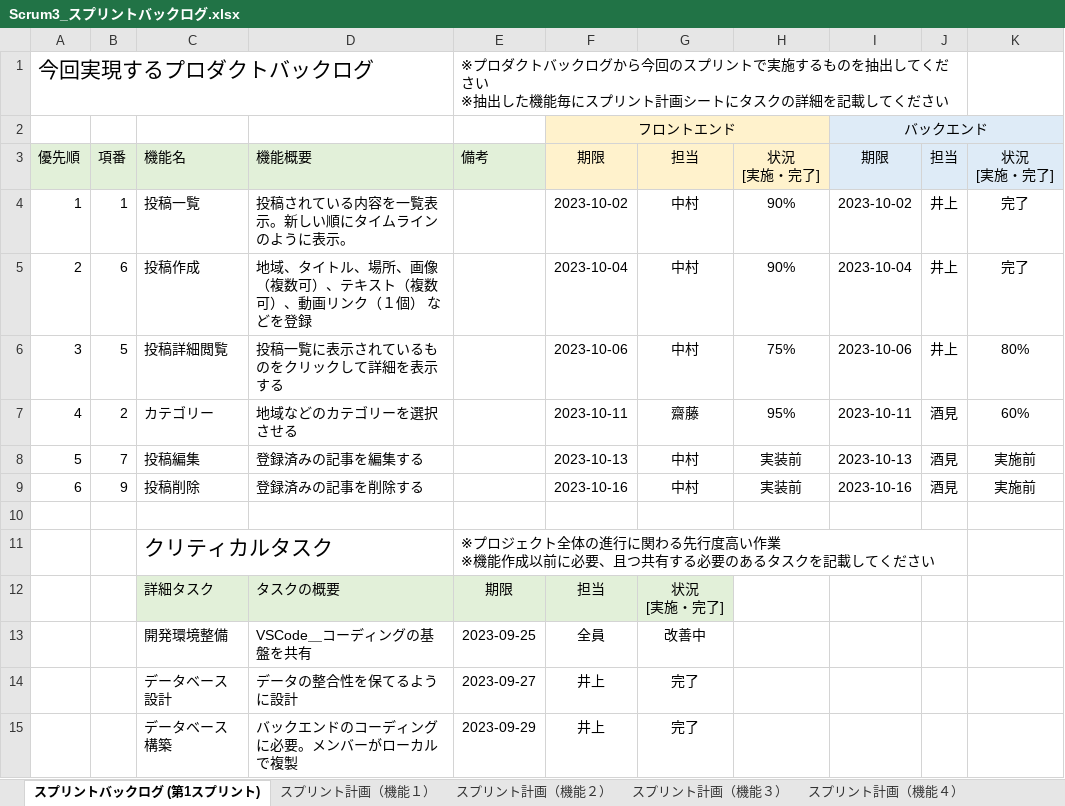
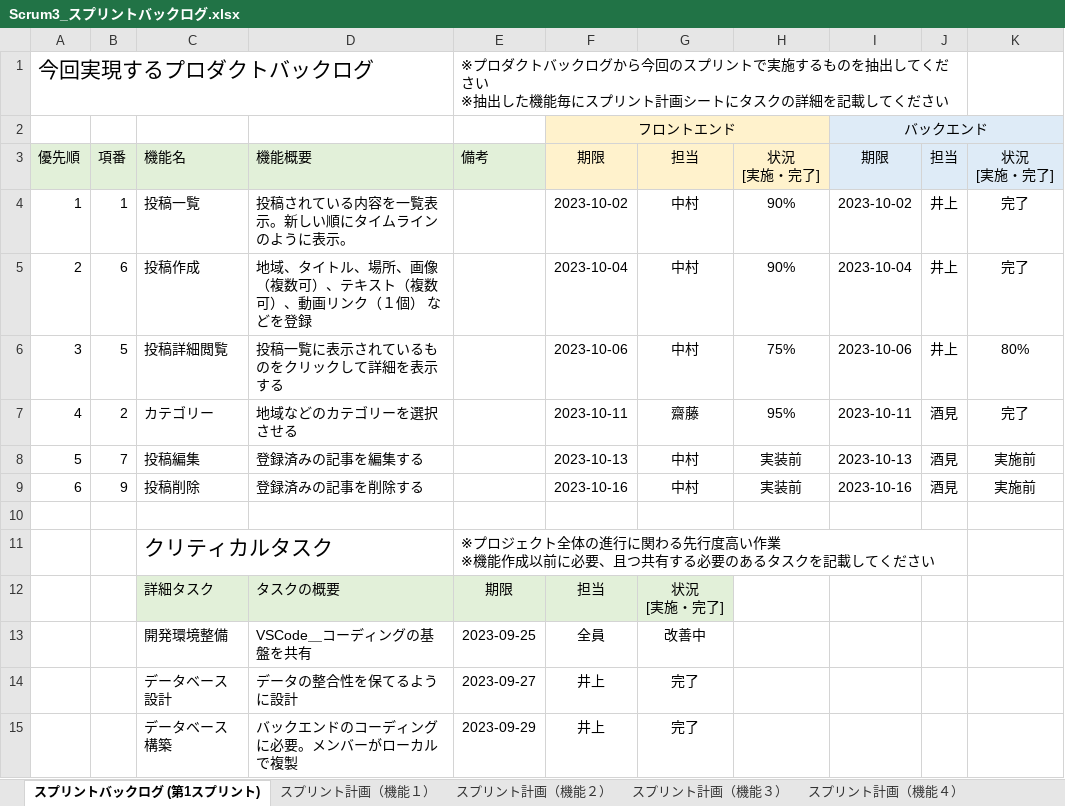
Before and after one commit to fu-syoji-t/SD3D_2023_Scrum3, an Excel workbook: 03スプリントバックログ/Scrum3_スプリントバックログ.xlsx, sheet スプリントバックログ (第1スプリント), drawn as a sheet; values as stored, in another font and other column widths than the file's, no borders; the diff names each change by its address in the sheet, - before the commit and + after, or states it on an @@ line.

Commit message:
カテゴリー完了

```diff
--- a/03スプリントバックログ/Scrum3_スプリントバックログ.xlsx (sheet スプリントバックログ (第1スプリント))
+++ b/03スプリントバックログ/Scrum3_スプリントバックログ.xlsx (sheet スプリントバックログ (第1スプリント))
-K7: 60%
+K7: 完了
```
